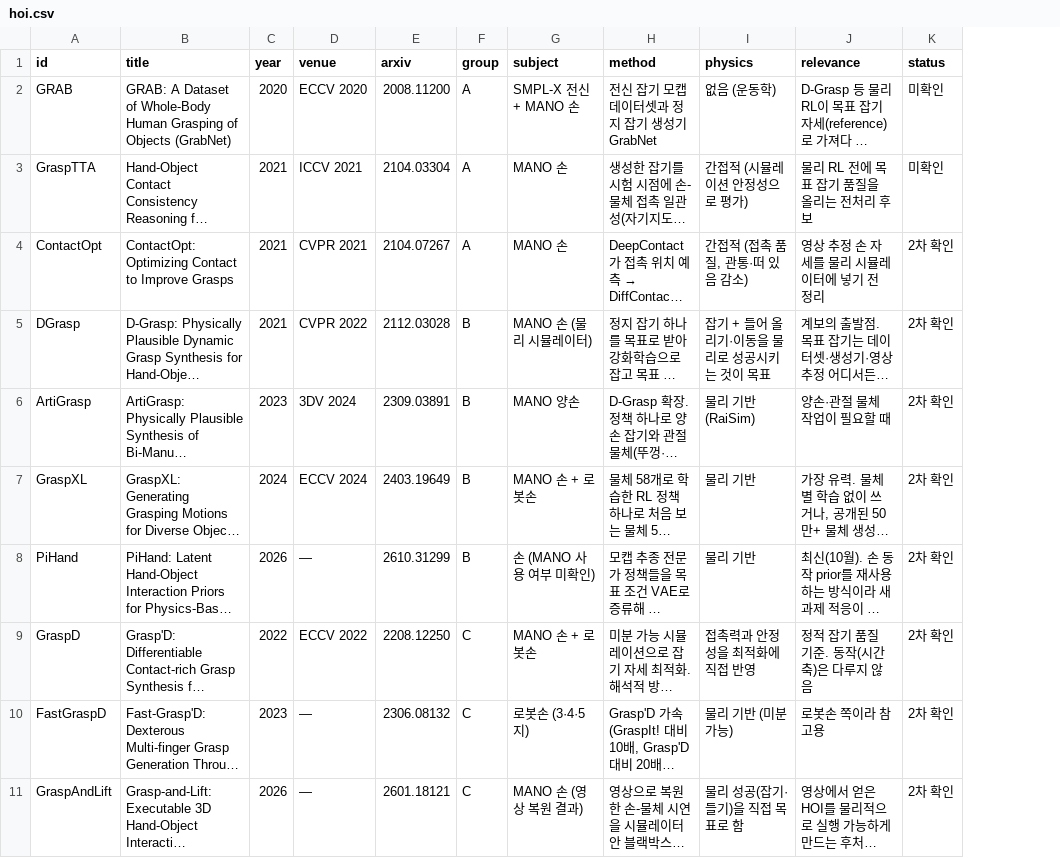
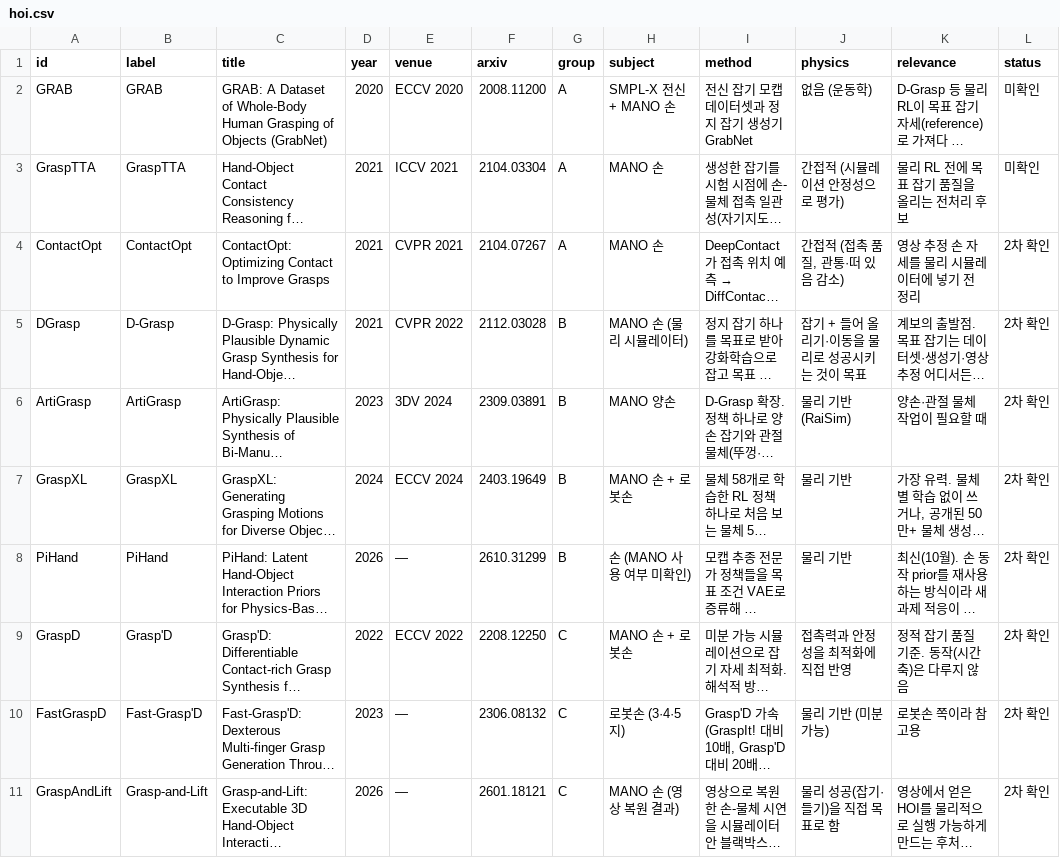
Before and after one commit to SeoBuAs/awesome_egocentric_survey, a CSV file: data/hoi.csv, drawn as a sheet; only a part is shown; long unchanged cells end in …; the diff names each change by its address in the sheet, - before the commit and + after, or states it on an @@ line.

```diff
--- a/data/hoi.csv
+++ b/data/hoi.csv
+column B (label), rows 2-11: GRAB | GraspTTA | ContactOpt | D-Grasp | ArtiGrasp | GraspXL | PiHand | Grasp'D | Fast-Grasp'D | Grasp-and-Lift
```
Also changed, not shown: 5 other files.
